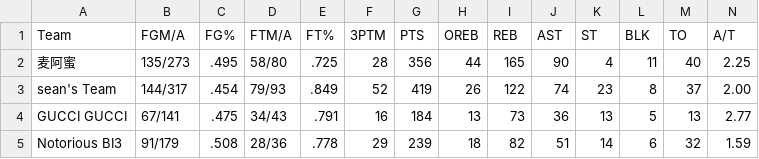
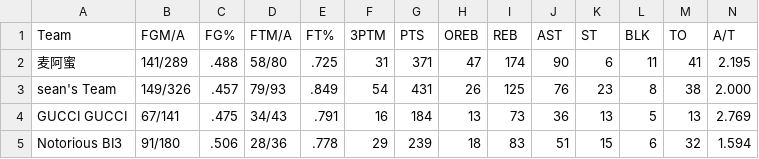
Before and after one commit to williamww19/fantasy, a CSV file: data/league_32858/weekly_stats/week_16.csv, drawn as a sheet; only a part is shown; the diff covers the shown part only; the diff names each change by its address in the sheet, - before the commit and + after, or states it on an @@ line.

```diff
--- a/data/league_32858/weekly_stats/week_16.csv
+++ b/data/league_32858/weekly_stats/week_16.csv
-B2 (FGM/A): 135/273
+B2 (FGM/A): 141/289
-C2 (FG%): .495
+C2 (FG%): .488
-F2 (3PTM): 28
+F2 (3PTM): 31
-G2 (PTS): 356
+G2 (PTS): 371
-H2 (OREB): 44
+H2 (OREB): 47
-I2 (REB): 165
+I2 (REB): 174
-K2 (ST): 4
+K2 (ST): 6
-M2 (TO): 40
+M2 (TO): 41
-N2 (A/T): 2.25
+N2 (A/T): 2.195
-B3 (FGM/A): 144/317
+B3 (FGM/A): 149/326
-C3 (FG%): .454
+C3 (FG%): .457
-F3 (3PTM): 52
+F3 (3PTM): 54
-G3 (PTS): 419
+G3 (PTS): 431
-I3 (REB): 122
+I3 (REB): 125
-J3 (AST): 74
+J3 (AST): 76
-M3 (TO): 37
+M3 (TO): 38
-N3 (A/T): 2.00
+N3 (A/T): 2.000
-N4 (A/T): 2.77
+N4 (A/T): 2.769
-B5 (FGM/A): 91/179
+B5 (FGM/A): 91/180
-C5 (FG%): .508
+C5 (FG%): .506
-I5 (REB): 82
+I5 (REB): 83
-K5 (ST): 14
+K5 (ST): 15
-N5 (A/T): 1.59
+N5 (A/T): 1.594
```
Also changed, not shown: 75 edited cells elsewhere in this file, data/league_24138/weekly_stats/week_16.csv, data/league_24138/weekly_summary/week_16.csv, 3 other files.
